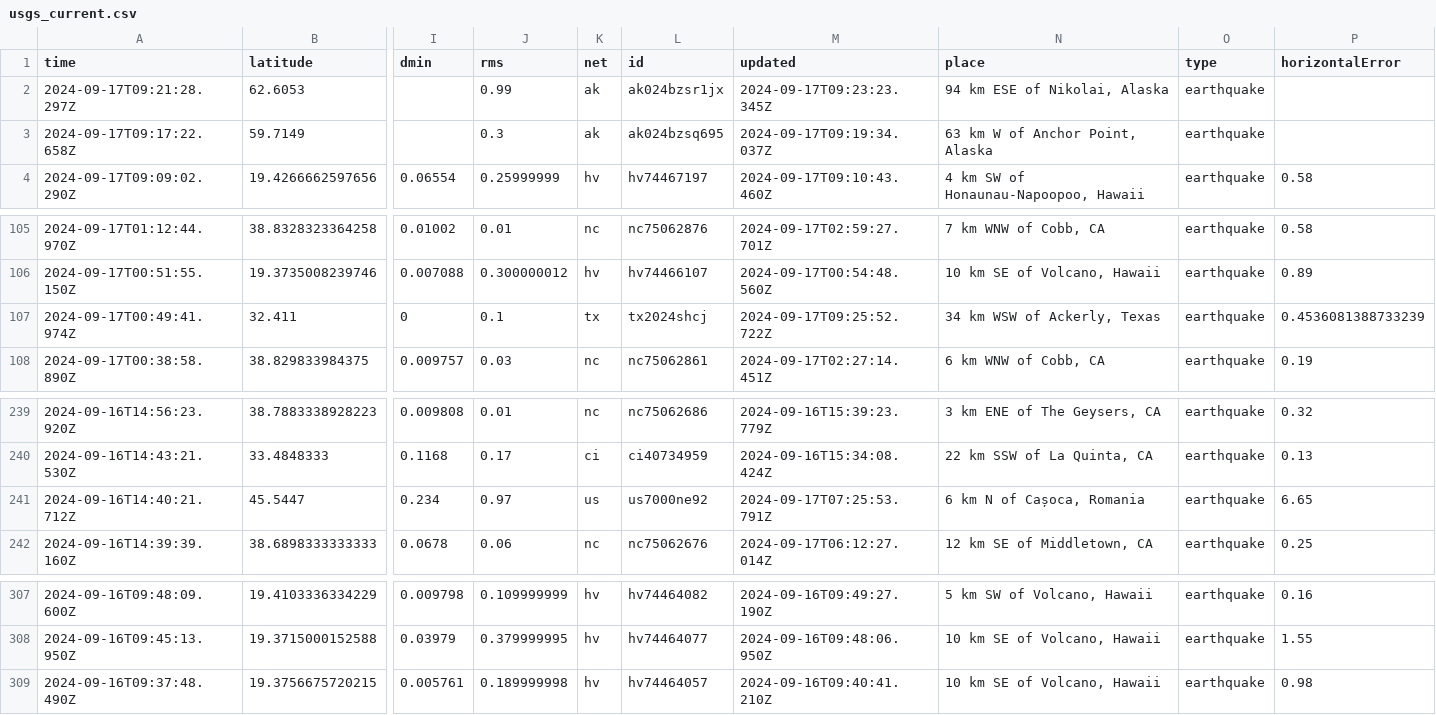
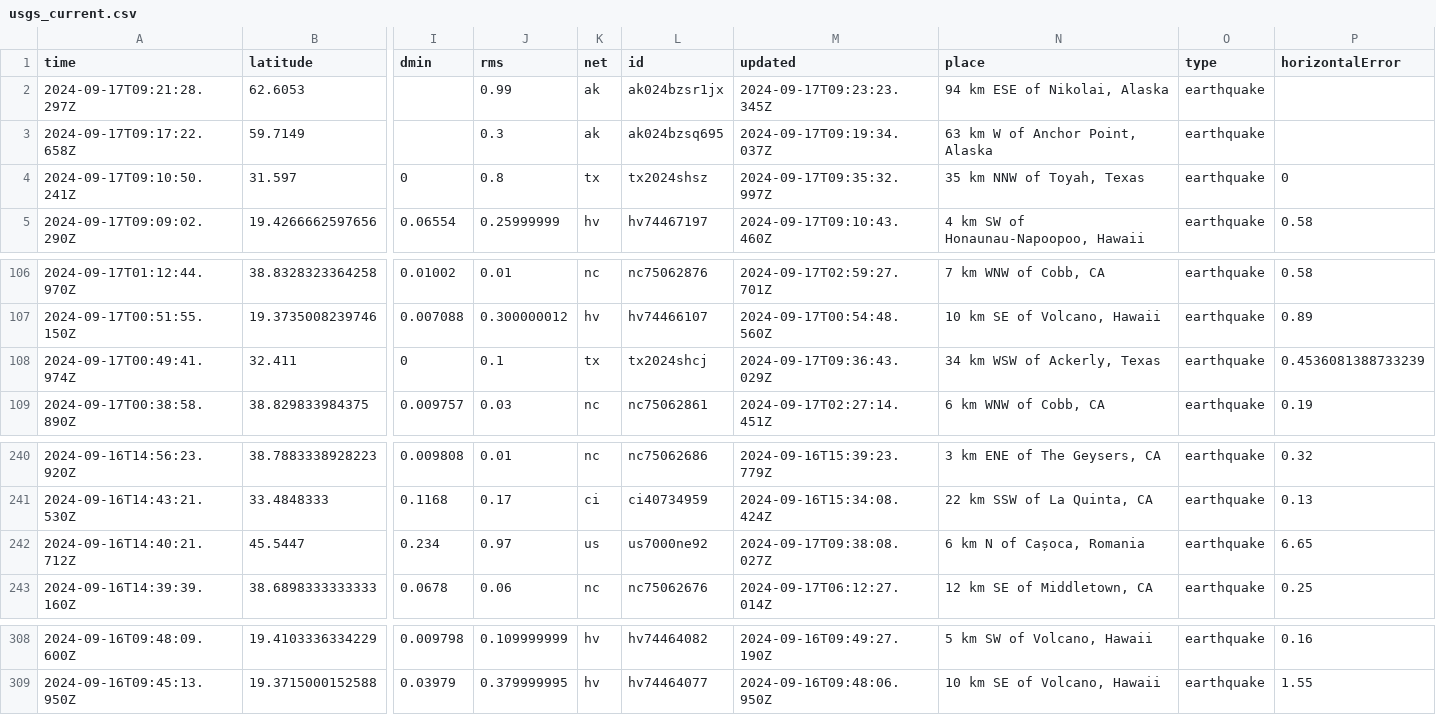
Before and after one commit to HowardTan-repo/demo-github-actions, a CSV file: usgs_current.csv, drawn as a sheet; only a part is shown, gaps mark what is left out; removed rows and columns are numbered as before the commit, all else as after; rows hold the shown columns only; the diff names each change by its address in the sheet, - before the commit and + after, or states it on an @@ line.

```diff
--- a/usgs_current.csv
+++ b/usgs_current.csv
+row 4: 2024-09-17T09:10:50.241Z | 31.597 | 0 | 0.8 | tx | tx2024shsz | 2024-09-17T09:35:32.997Z | 35 km NNW of Toyah, Texas | earthquake | 0
-M108 (updated): 2024-09-17T09:25:52.722Z
+M108 (updated): 2024-09-17T09:36:43.029Z
-M242 (updated): 2024-09-17T07:25:53.791Z
+M242 (updated): 2024-09-17T09:38:08.027Z
-row 309: 2024-09-16T09:37:48.490Z | 19.3756675720215 | 0.005761 | 0.189999998 | hv | hv74464057 | 2024-09-16T09:40:41.210Z | 10 km SE of Volcano, Hawaii | earthquake | 0.98
```
Also changed, not shown: 1 other file.
